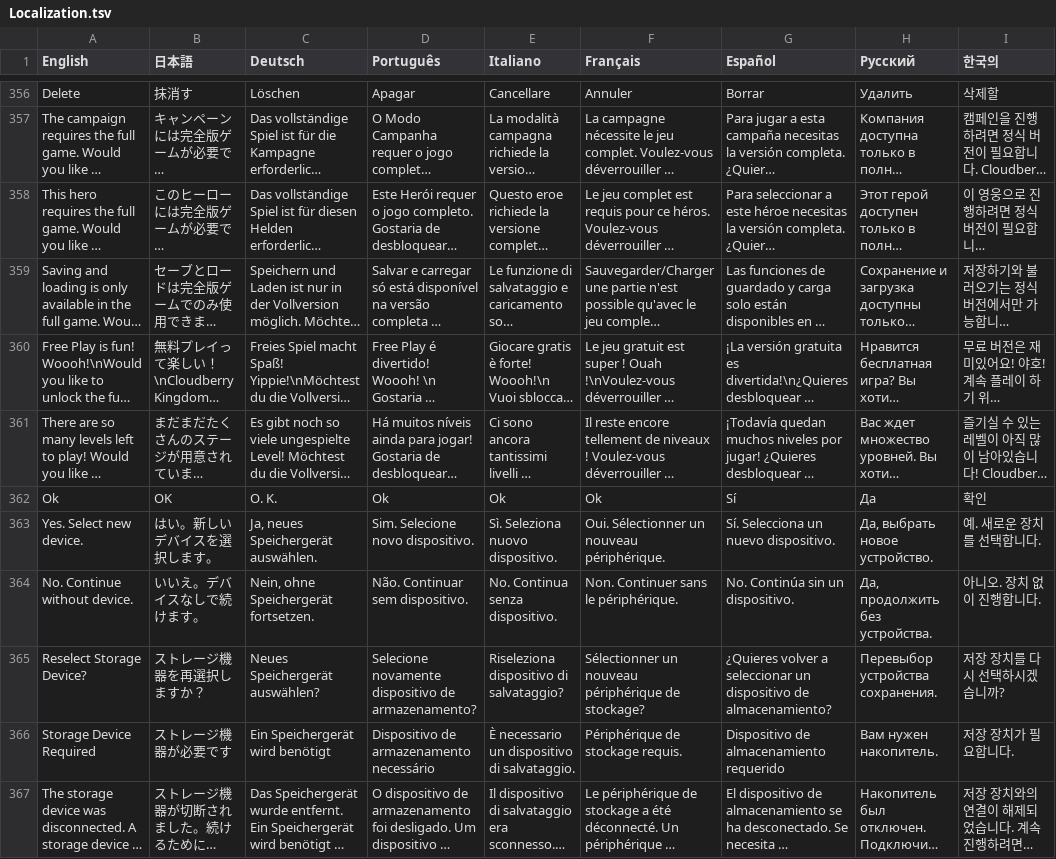
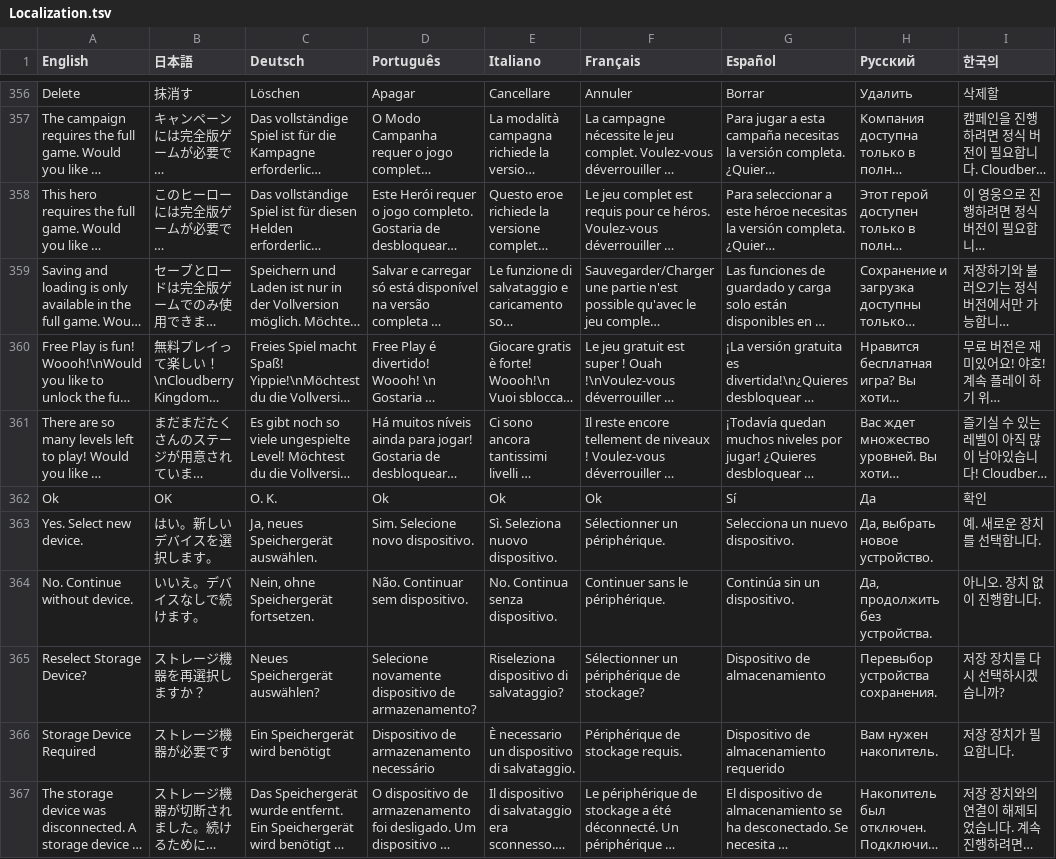
Before and after one commit to PwneeStudios/Cloudberry-Kingdom, a TSV file: Cloudberry Kingdom/Content/Localization/Localization.tsv, drawn as a sheet; only a part is shown, gaps mark what is left out; long unchanged cells end in …; the diff covers the shown part only; the diff names each change by its address in the sheet, - before the commit and + after, or states it on an @@ line.

```diff
--- a/Cloudberry Kingdom/Content/Localization/Localization.tsv
+++ b/Cloudberry Kingdom/Content/Localization/Localization.tsv
-F363 (Français): Oui. Sélectionner un nouveau périphérique.
+F363 (Français): Sélectionner un périphérique.
-G363 (Español): Sí. Selecciona un nuevo dispositivo.
+G363 (Español): Selecciona un nuevo dispositivo.
-F364 (Français): Non. Continuer sans le périphérique.
+F364 (Français): Continuer sans le périphérique.
-G364 (Español): No. Continúa sin un dispositivo.
+G364 (Español): Continúa sin un dispositivo.
-F365 (Français): Sélectionner un nouveau périphérique de stockage?
+F365 (Français): Sélectionner un périphérique de stockage?
-G365 (Español): ¿Quieres volver a seleccionar un dispositivo de almacenamiento?
+G365 (Español): Dispositivo de almacenamiento
```
Also changed, not shown: 6 edited cells elsewhere in this file, Cloudberry Kingdom/ContentPC/Localization/Localization.tsv, 8 other files.
